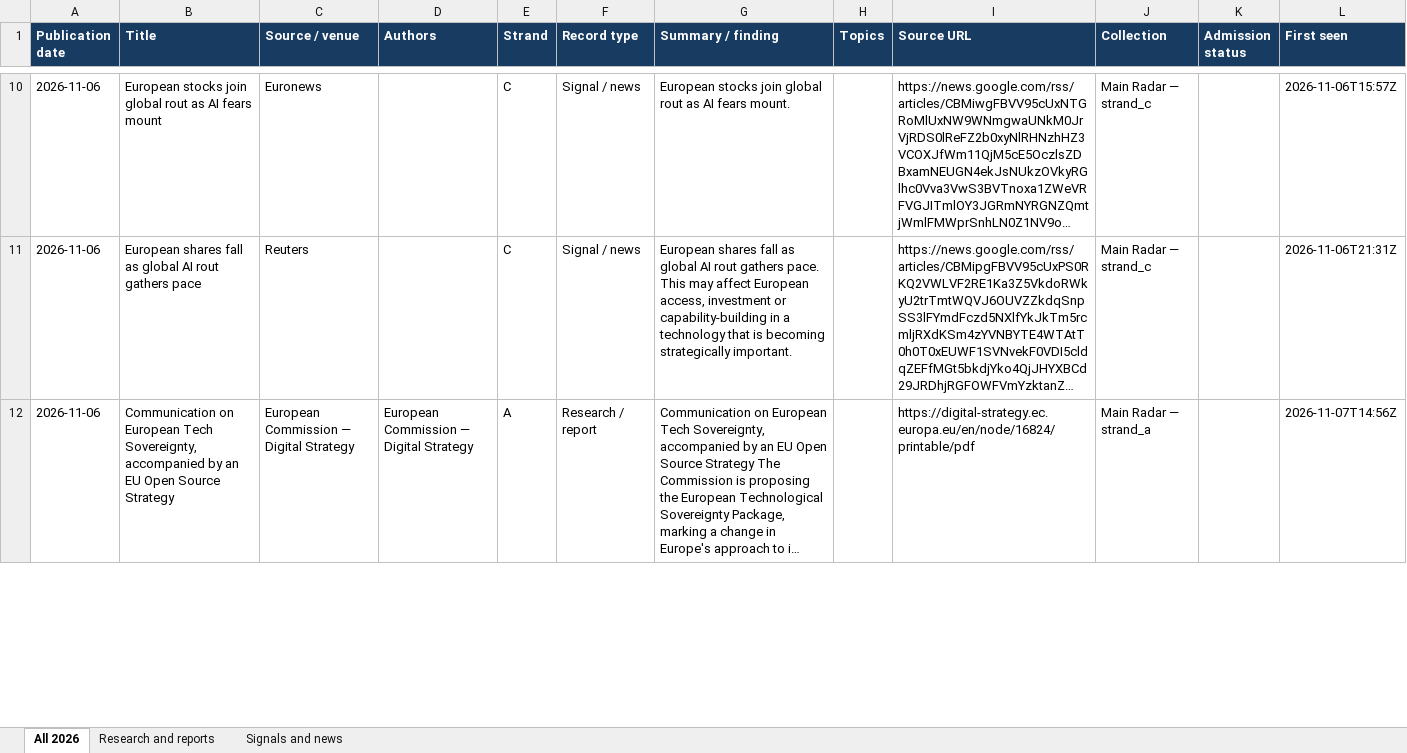
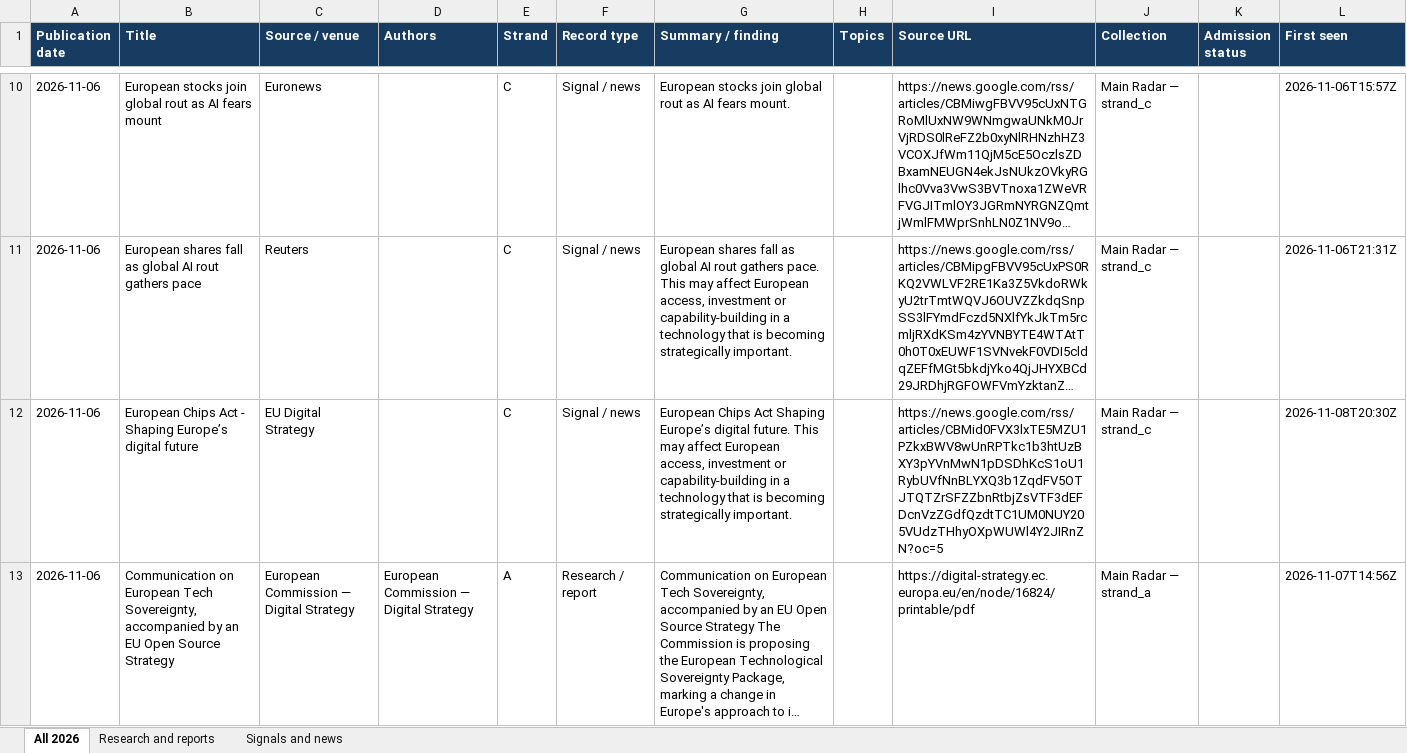
Before and after one commit to vevirm/radar_articles_reports, an Excel workbook: 2026-stuff/2026_publications.xlsx, sheet All 2026, drawn as a sheet; only a part is shown, gaps mark what is left out; long unchanged cells end in …; values as stored, in another font and other column widths than the file's, no borders; the diff covers the shown part only; the diff names each change by its address in the sheet, - before the commit and + after, or states it on an @@ line.

```diff
--- a/2026-stuff/2026_publications.xlsx (sheet All 2026)
+++ b/2026-stuff/2026_publications.xlsx (sheet All 2026)
+row 12: 2026-11-06 | European Chips Act - Shaping Europe’s digital future | EU Digital Strategy |  | C | Signal / news | European Chips Act Shaping Europe’s digital future. This may affect European access, investment or capability-building in a technology that is becoming strategically important. |  | https://news.google.com/rss/articles/CBMid0FVX3lxTE5MZU1PZkxBWV8wUnRPTkc1b3htUzBXY3pYVnMwN1pDSDhKcS1oU1RybUVfNnBLYXQ3b1ZqdFV5OTJTQTZrSFZZbnRtbjZsVTF3dEFDcnVzZGdfQzdtTC1UM0NUY205VUdzTHhyOXpWUWl4Y2JIRnZN?oc=5 | Main Radar — strand_c |  | 2026-11-08T20:30Z
```
Also changed, not shown: 6 added rows, 2 removed rows and 1 edited cell elsewhere in this sheet, sheet Research and reports, sheet Signals and news, 1 other file.
